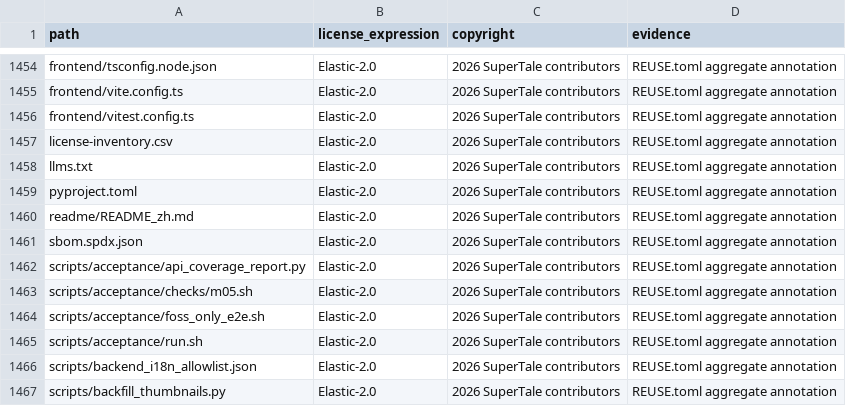
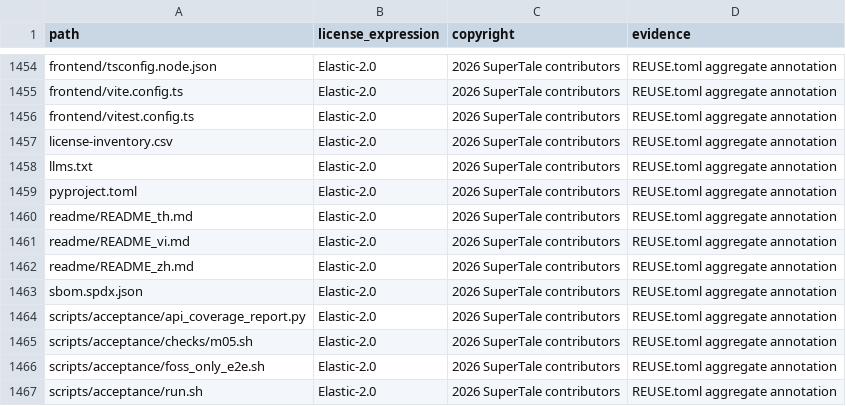
Before and after one commit to ValidationExpression/dramaclaw, a CSV file: license-inventory.csv, drawn as a sheet; only a part is shown, gaps mark what is left out; the shorter side is filled out with more unchanged rows.

```diff
--- a/license-inventory.csv
+++ b/license-inventory.csv
@@ -1459,2 +1459,4 @@ llms.txt,Elastic-2.0,2026 SuperTale contributors,REUSE.toml aggregate annotation
 pyproject.toml,Elastic-2.0,2026 SuperTale contributors,REUSE.toml aggregate annotation
+readme/README_th.md,Elastic-2.0,2026 SuperTale contributors,REUSE.toml aggregate annotation
+readme/README_vi.md,Elastic-2.0,2026 SuperTale contributors,REUSE.toml aggregate annotation
 readme/README_zh.md,Elastic-2.0,2026 SuperTale contributors,REUSE.toml aggregate annotation
```
Also changed, not shown: 4 other files.
